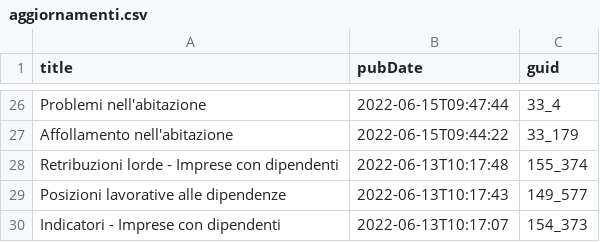
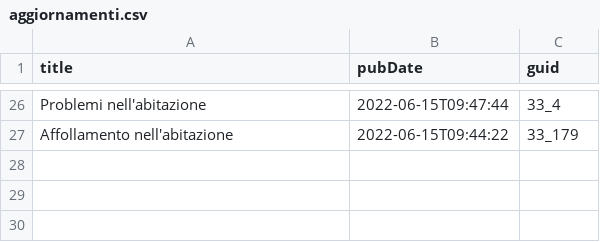
Before and after one commit to ondata/guida-api-istat, a CSV file: risorse/aggiornamenti.csv, drawn as a sheet; only a part is shown, gaps mark what is left out.

```diff
--- a/risorse/aggiornamenti.csv
+++ b/risorse/aggiornamenti.csv
@@ -27,4 +27 @@ Problemi nell'abitazione,2022-06-15T09:47:44,33_4
 Affollamento nell'abitazione,2022-06-15T09:44:22,33_179
-Retribuzioni lorde - Imprese con dipendenti,2022-06-13T10:17:48,155_374
-Posizioni lavorative alle dipendenze,2022-06-13T10:17:43,149_577
-Indicatori - Imprese con dipendenti,2022-06-13T10:17:07,154_373
```
Also changed, not shown: 1 other file.
